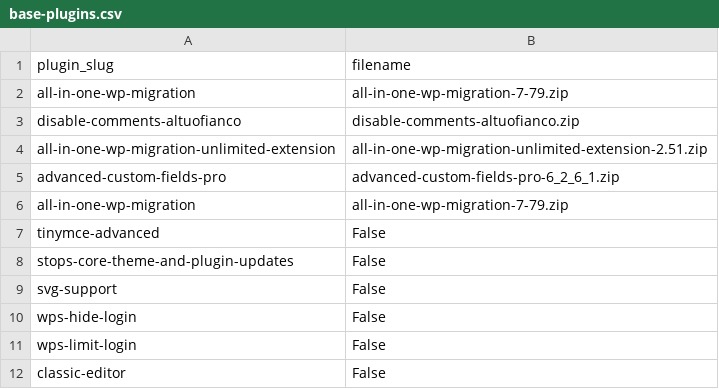
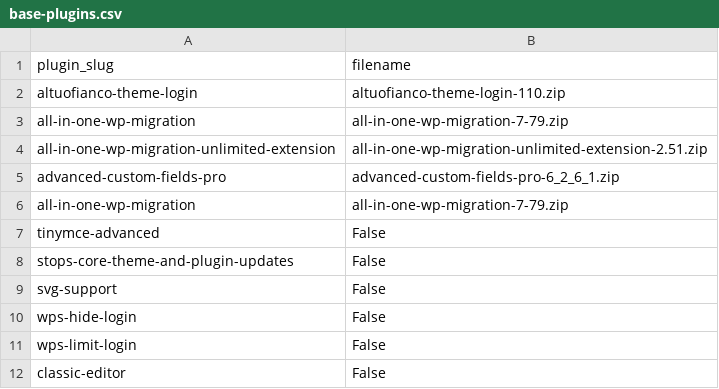
Before and after one commit to seriiserii825/py-wp, a CSV file: csv/base-plugins.csv, drawn as a sheet.

Commit message:
feat: altuofianco to base plugins

```diff
--- a/csv/base-plugins.csv
+++ b/csv/base-plugins.csv
@@ -1,4 +1,4 @@
 plugin_slug,filename
+altuofianco-theme-login,altuofianco-theme-login-110.zip
 all-in-one-wp-migration,all-in-one-wp-migration-7-79.zip
-disable-comments-altuofianco,disable-comments-altuofianco.zip
 all-in-one-wp-migration-unlimited-extension,all-in-one-wp-migration-unlimited-extension-2.51.zip
```
Also changed, not shown: 1 other file.
